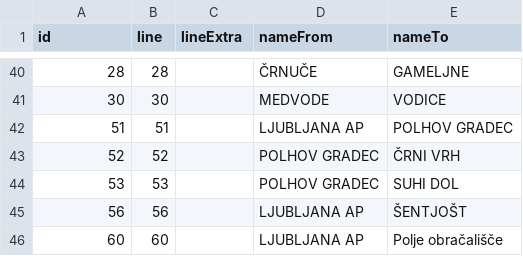
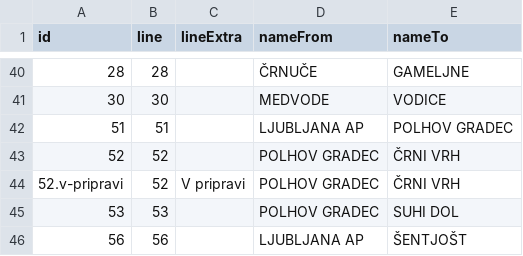
Before and after one commit to openstreetmap-si/bus-routes-osm-lpp, a CSV file: data/lpp/lines.csv, drawn as a sheet; only a part is shown, gaps mark what is left out; the shorter side is filled out with more unchanged rows; the diff names each change by its address in the sheet, - before the commit and + after, or states it on an @@ line.

```diff
--- a/data/lpp/lines.csv
+++ b/data/lpp/lines.csv
+row 44: 52.v-pripravi | 52 | V pripravi | POLHOV GRADEC | ČRNI VRH
```
Also changed, not shown: data/lpp/lines_stops.csv.
